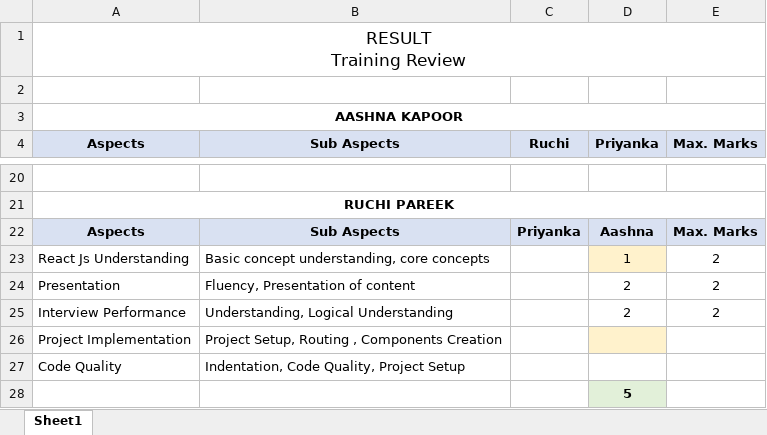
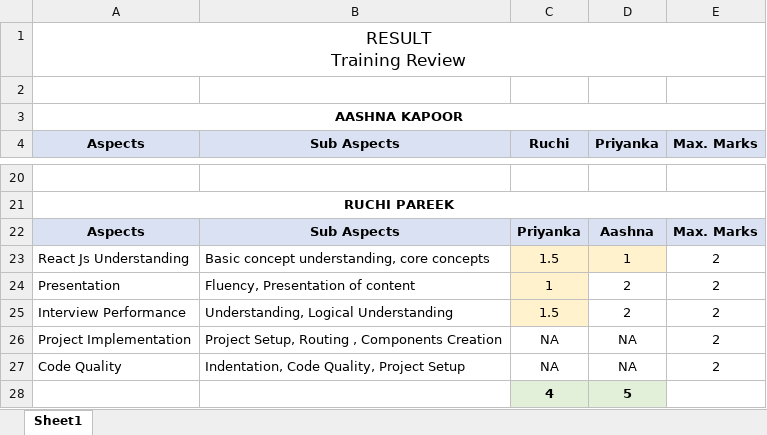
Before and after one commit to aashnak990/Mini-Project, an Excel workbook: Result - Training Review.xlsx, sheet Sheet1, drawn as a sheet; only a part is shown, gaps mark what is left out; values as stored, in another font and other column widths than the file's, no borders; the diff names each change by its address in the sheet, - before the commit and + after, or states it on an @@ line.

Commit message:
Added training review result for Ruchi ma'am

```diff
--- a/Result - Training Review.xlsx (sheet Sheet1)
+++ b/Result - Training Review.xlsx (sheet Sheet1)
-C23 (Ruchi): (empty)
+C23 (Ruchi): 1.5
-C23:C25 fill: none
+C23:C25 fill: #FFF2CC
-C24 (Ruchi): (empty)
+C24 (Ruchi): 1
-C25 (Ruchi): (empty)
+C25 (Ruchi): 1.5
-C26:C27 (Ruchi): (empty)
+C26:C27 (Ruchi): NA
-D26:D27 (Priyanka): (empty)
+D26:D27 (Priyanka): NA
-D26 fill: #FFF2CC
+D26 fill: none
-E26:E27 (Max. Marks): (empty)
+E26:E27 (Max. Marks): 2
-C28 (Ruchi): (empty)
+C28 (Ruchi): 4
-C28 fill: none
+C28 fill: #E2F0D9
```
